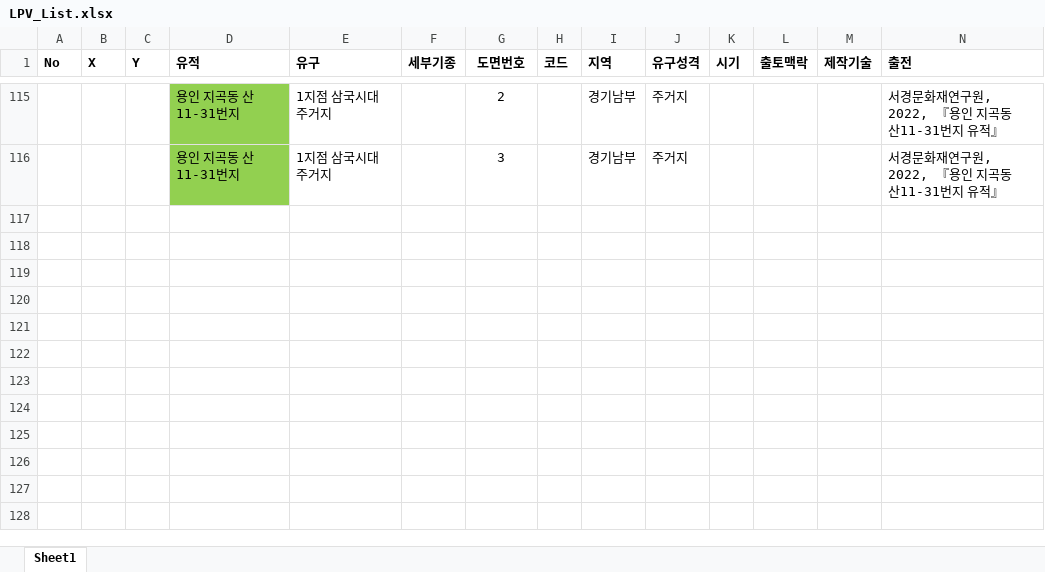
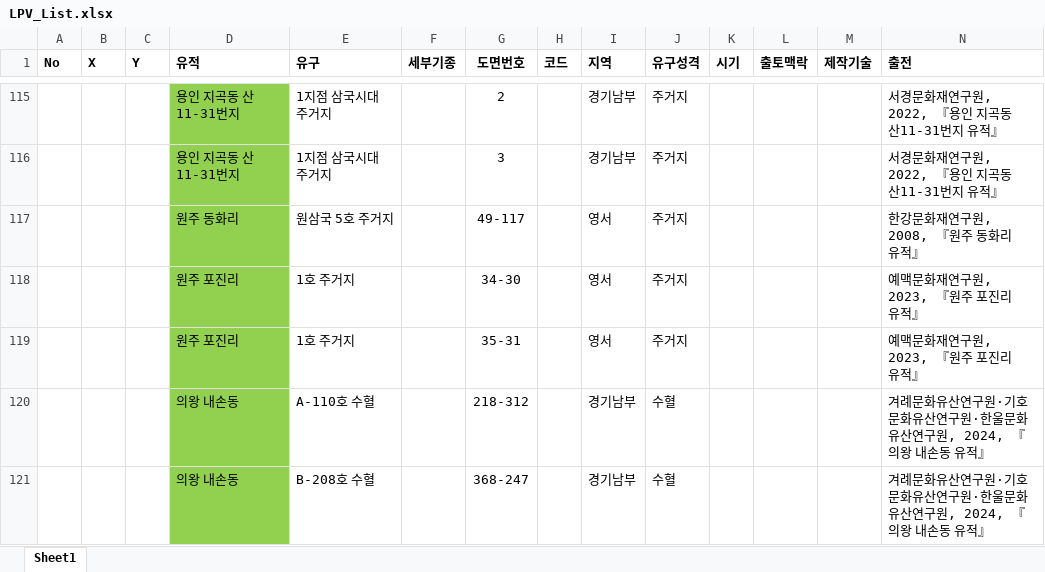
Before and after one commit to ChanToRe/p3K-HB_LPV, an Excel workbook: Data/LPV_List.xlsx, sheet Sheet1, drawn as a sheet; only a part is shown, gaps mark what is left out; values as stored, in another font and other column widths than the file's, no borders; the diff names each change by its address in the sheet, - before the commit and + after, or states it on an @@ line.

Commit message:
Update : LPV Data 추가
- 원주, 의왕, 이천 등 자료 추가
- 인천 검단 마전까지 완료
- 인천 검단(대동)부터 해야함
- 누락된 한성지역 도면 모음 추가

```diff
--- a/Data/LPV_List.xlsx (sheet Sheet1)
+++ b/Data/LPV_List.xlsx (sheet Sheet1)
+row 117:  |  |  | 원주 동화리 | 원삼국 5호 주거지 |  | 49-117 |  | 영서 | 주거지 |  |  |  | 한강문화재연구원, 2008, 『원주 동화리 유적』
+row 118:  |  |  | 원주 포진리 | 1호 주거지 |  | 34-30 |  | 영서 | 주거지 |  |  |  | 예맥문화재연구원, 2023, 『원주 포진리 유적』
+row 119:  |  |  | 원주 포진리 | 1호 주거지 |  | 35-31 |  | 영서 | 주거지 |  |  |  | 예맥문화재연구원, 2023, 『원주 포진리 유적』
+row 120:  |  |  | 의왕 내손동 | A-110호 수혈 |  | 218-312 |  | 경기남부 | 수혈 |  |  |  | 겨례문화유산연구원·기호문화유산연구원·한울문화유산연구원, 2024, 『의왕 내손동 유적』
+row 121:  |  |  | 의왕 내손동 | B-208호 수혈 |  | 368-247 |  | 경기남부 | 수혈 |  |  |  | 겨례문화유산연구원·기호문화유산연구원·한울문화유산연구원, 2024, 『의왕 내손동 유적』
```
Also changed, not shown: 6 other files.
